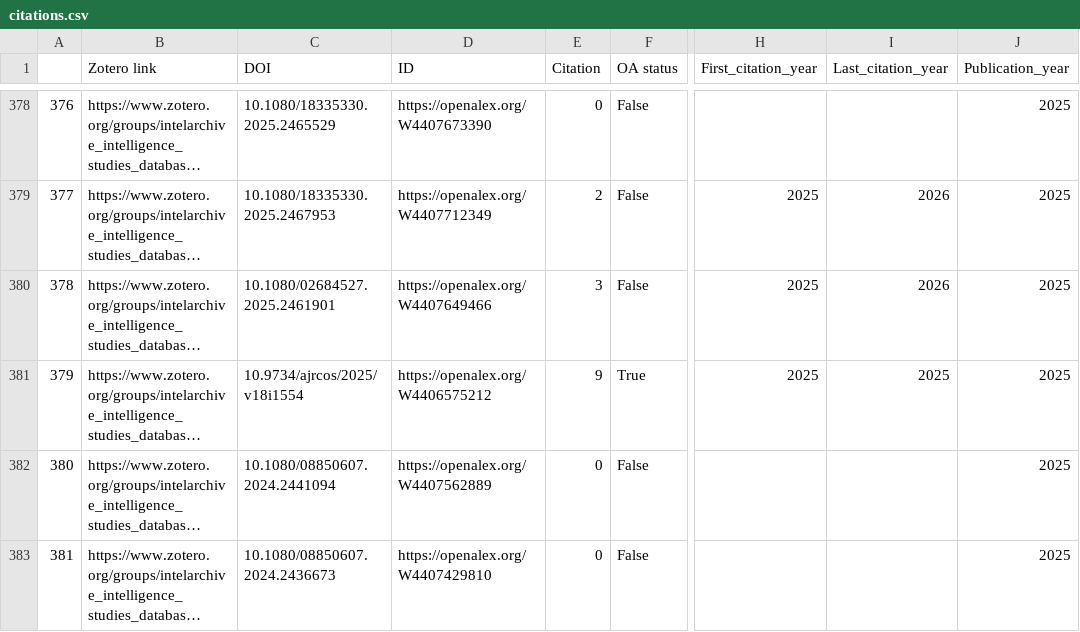
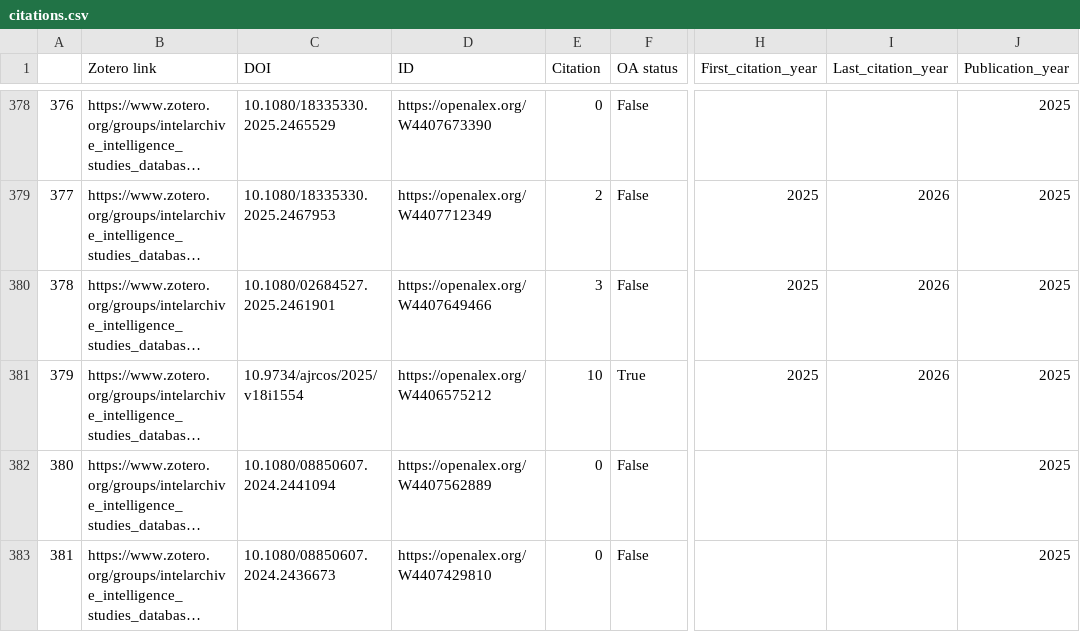
Before and after one commit to yusufaliozkan/zotero-intelligence-bibliography, a CSV file: citations.csv, drawn as a sheet; only a part is shown, gaps mark what is left out; long unchanged cells end in …; the diff covers the shown part only; the diff names each change by its address in the sheet, - before the commit and + after, or states it on an @@ line.

Commit message:
Update Zotero data

```diff
--- a/citations.csv
+++ b/citations.csv
-E381 (Citation): 9
+E381 (Citation): 10
-I381 (Last_citation_year): 2025
+I381 (Last_citation_year): 2026
```
Also changed, not shown: 13 edited cells elsewhere in this file, countries.csv, org.csv, 1 other file.
